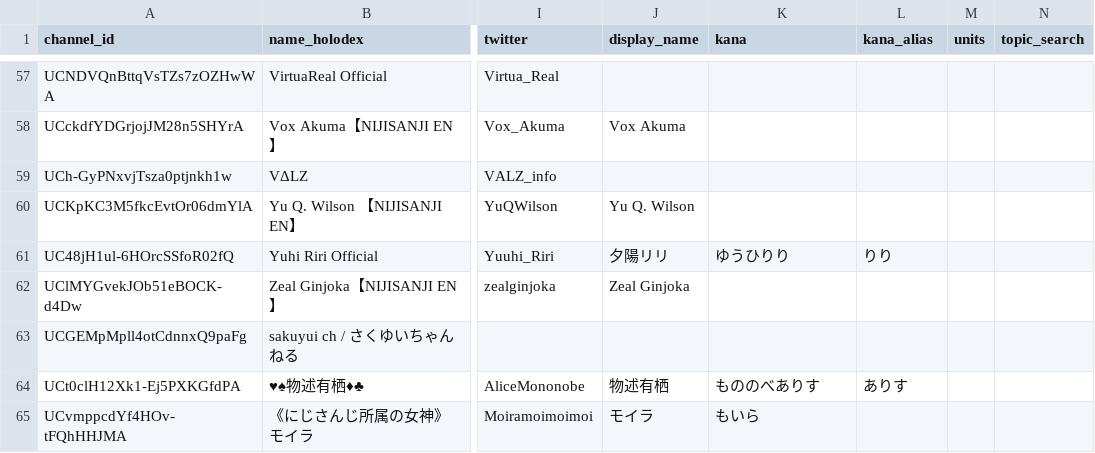
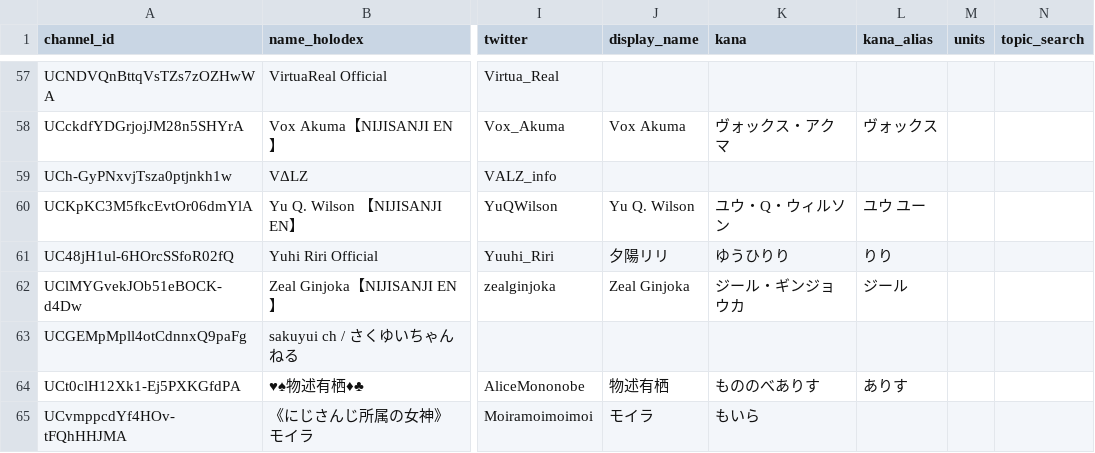
Before and after one commit to mamizukurage1224-dev/niji-data-search, a CSV file: livers_master.csv, drawn as a sheet; only a part is shown, gaps mark what is left out; the diff covers the shown part only; the diff names each change by its address in the sheet, - before the commit and + after, or states it on an @@ line.

```diff
--- a/livers_master.csv
+++ b/livers_master.csv
-K58 (kana): (empty)
+K58 (kana): ヴォックス・アクマ
-L58 (kana_alias): (empty)
+L58 (kana_alias): ヴォックス
-K60 (kana): (empty)
+K60 (kana): ユウ・Q・ウィルソン
-L60 (kana_alias): (empty)
+L60 (kana_alias): ユウ ユー
-K62 (kana): (empty)
+K62 (kana): ジール・ギンジョウカ
-L62 (kana_alias): (empty)
+L62 (kana_alias): ジール
```
Also changed, not shown: 50 edited cells elsewhere in this file, 4 other files.
